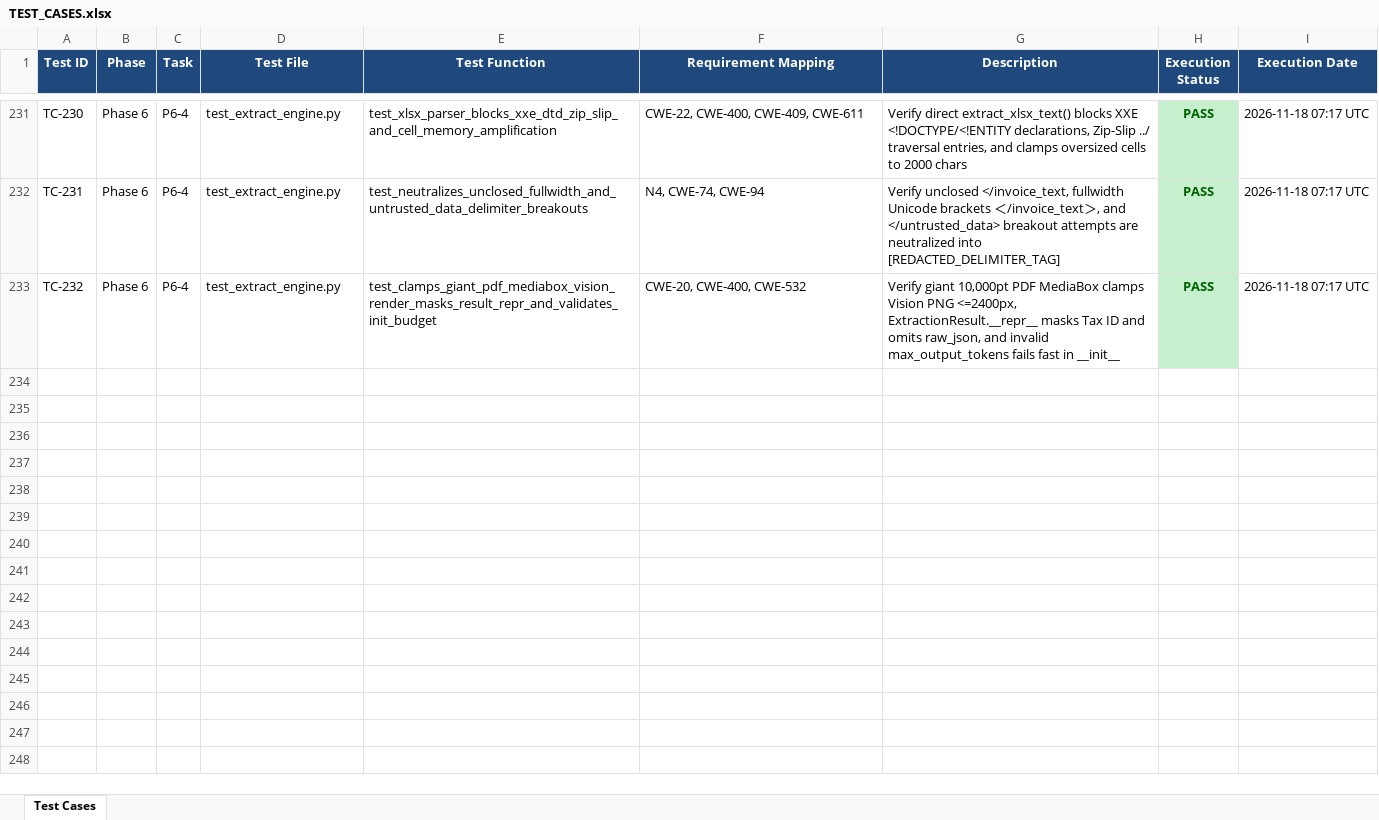
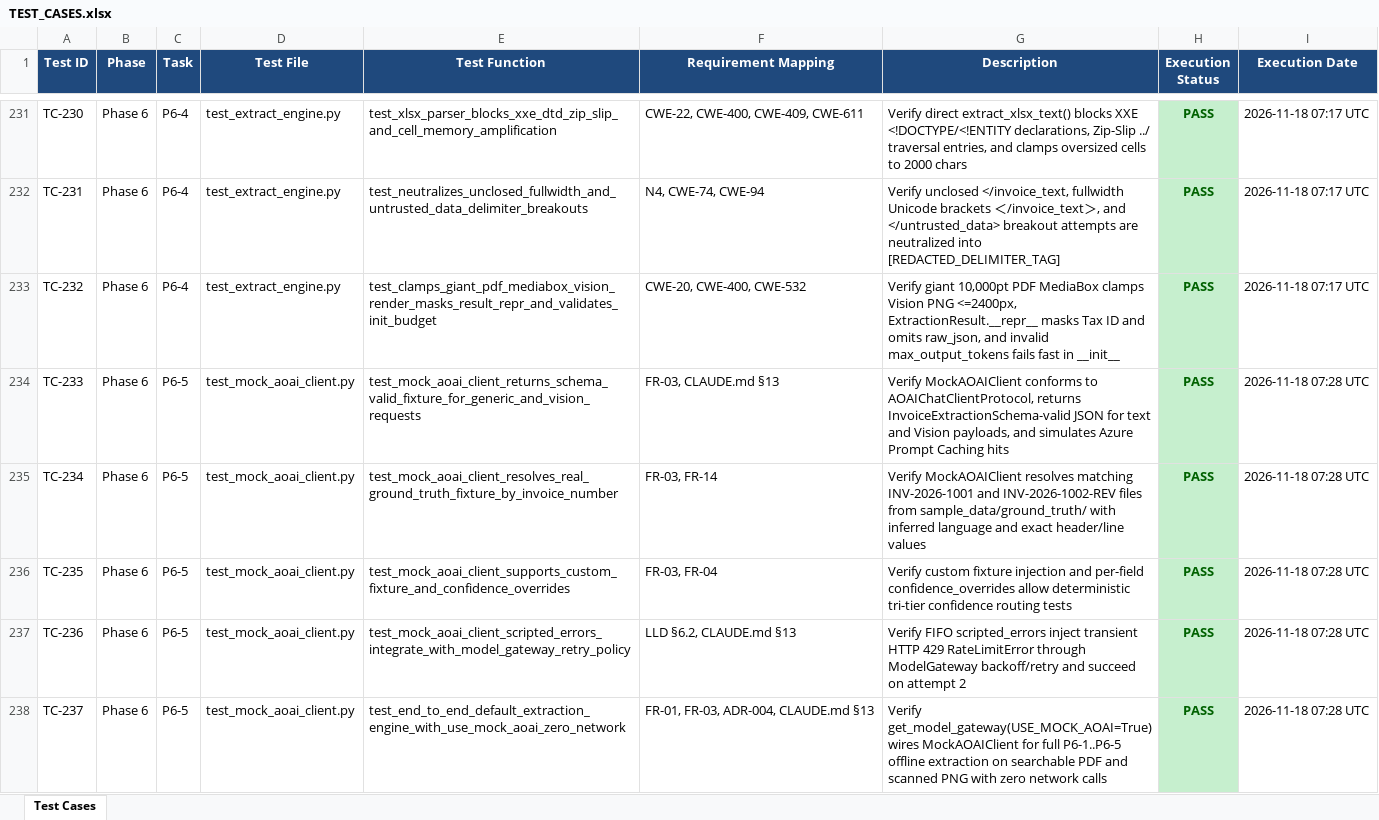
Before and after one commit to lokesh-repaka/enterprise-ap-invoice-automation, an Excel workbook: docs/TEST_CASES.xlsx, sheet Test Cases, drawn as a sheet; only a part is shown, gaps mark what is left out; values as stored, in another font and other column widths than the file's, no borders; the diff covers the shown part only; the diff names each change by its address in the sheet, - before the commit and + after, or states it on an @@ line.

Commit message:
feat(extraction): implement P6-5 offline Mock AOAI client and complete Phase 6

```diff
--- a/docs/TEST_CASES.xlsx (sheet Test Cases)
+++ b/docs/TEST_CASES.xlsx (sheet Test Cases)
+row 234: TC-233 | Phase 6 | P6-5 | test_mock_aoai_client.py | test_mock_aoai_client_returns_schema_valid_fixture_for_generic_and_vision_requests | FR-03, CLAUDE.md §13 | Verify MockAOAIClient conforms to AOAIChatClientProtocol, returns InvoiceExtractionSchema-valid JSON for text and Vision payloads, and simulates Azure Prompt Caching hits | PASS | 2026-11-18 07:28 UTC
+row 235: TC-234 | Phase 6 | P6-5 | test_mock_aoai_client.py | test_mock_aoai_client_resolves_real_ground_truth_fixture_by_invoice_number | FR-03, FR-14 | Verify MockAOAIClient resolves matching INV-2026-1001 and INV-2026-1002-REV files from sample_data/ground_truth/ with inferred language and exact header/line values | PASS | 2026-11-18 07:28 UTC
+row 236: TC-235 | Phase 6 | P6-5 | test_mock_aoai_client.py | test_mock_aoai_client_supports_custom_fixture_and_confidence_overrides | FR-03, FR-04 | Verify custom fixture injection and per-field confidence_overrides allow deterministic tri-tier confidence routing tests | PASS | 2026-11-18 07:28 UTC
+row 237: TC-236 | Phase 6 | P6-5 | test_mock_aoai_client.py | test_mock_aoai_client_scripted_errors_integrate_with_model_gateway_retry_policy | LLD §6.2, CLAUDE.md §13 | Verify FIFO scripted_errors inject transient HTTP 429 RateLimitError through ModelGateway backoff/retry and succeed on attempt 2 | PASS | 2026-11-18 07:28 UTC
+row 238: TC-237 | Phase 6 | P6-5 | test_mock_aoai_client.py | test_end_to_end_default_extraction_engine_with_use_mock_aoai_zero_network | FR-01, FR-03, ADR-004, CLAUDE.md §13 | Verify get_model_gateway(USE_MOCK_AOAI=True) wires MockAOAIClient for full P6-1..P6-5 offline extraction on searchable PDF and scanned PNG with zero network calls | PASS | 2026-11-18 07:28 UTC
```
Also changed, not shown: 5 added rows elsewhere in this sheet, docs/SECURITY_VULNERABILITIES.xlsx, 6 other files.
